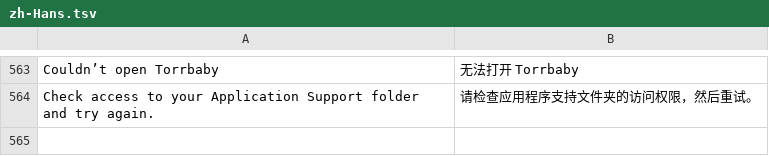
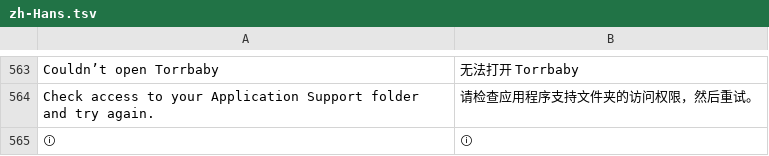
Before and after one commit to jonthomason/torrbaby, a TSV file: localization/zh-Hans.tsv, drawn as a sheet; only a part is shown, gaps mark what is left out.

```diff
--- a/localization/zh-Hans.tsv
+++ b/localization/zh-Hans.tsv
@@ -564 +564,2 @@ Couldn’t open Torrbaby	无法打开 Torrbaby
 Check access to your Application Support folder and try again.	请检查应用程序支持文件夹的访问权限，然后重试。
+ⓘ	ⓘ
```
Also changed, not shown: 11 other files.
